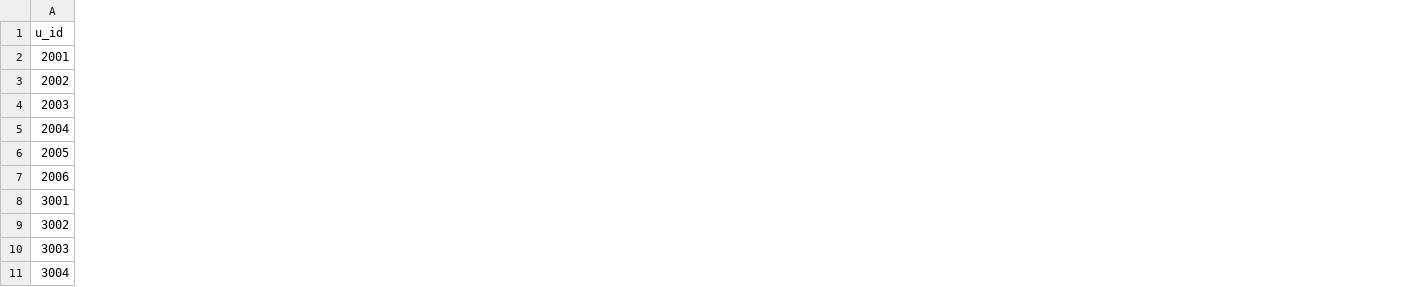
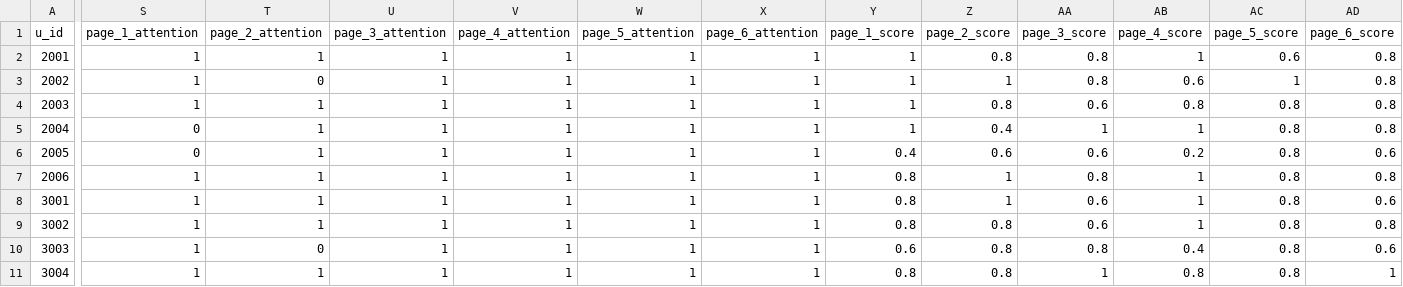
Before and after one commit to pinformatics/MINDFIRL-userstudy, a CSV file: ppirl-userstudy/data_analysis/parsed/df_u_key_info.csv, drawn as a sheet; only a part is shown, gaps mark what is left out; the diff names each change by its address in the sheet, - before the commit and + after, or states it on an @@ line.

Commit message:
analysis pilot2

```diff
--- a/ppirl-userstudy/data_analysis/parsed/df_u_key_info.csv
+++ b/ppirl-userstudy/data_analysis/parsed/df_u_key_info.csv
+column S (page_1_attention), rows 2-11: 1 | 1 | 1 | 0 | 0 | 1 | 1 | 1 | 1 | 1
+column T (page_2_attention), rows 2-11: 1 | 0 | 1 | 1 | 1 | 1 | 1 | 1 | 0 | 1
+column U (page_3_attention), rows 2-11: all 1
+column V (page_4_attention), rows 2-11: all 1
+column W (page_5_attention), rows 2-11: all 1
+column X (page_6_attention), rows 2-11: all 1
+column Y (page_1_score), rows 2-11: 1 | 1 | 1 | 1 | 0.4 | 0.8 | 0.8 | 0.8 | 0.6 | 0.8
+column Z (page_2_score), rows 2-11: 0.8 | 1 | 0.8 | 0.4 | 0.6 | 1 | 1 | 0.8 | 0.8 | 0.8
+column AA (page_3_score), rows 2-11: 0.8 | 0.8 | 0.6 | 1 | 0.6 | 0.8 | 0.6 | 0.6 | 0.8 | 1
+column AB (page_4_score), rows 2-11: 1 | 0.6 | 0.8 | 1 | 0.2 | 1 | 1 | 1 | 0.4 | 0.8
+column AC (page_5_score), rows 2-11: 0.6 | 1 | 0.8 | 0.8 | 0.8 | 0.8 | 0.8 | 0.8 | 0.8 | 0.8
+column AD (page_6_score), rows 2-11: 0.8 | 0.8 | 0.8 | 0.8 | 0.6 | 0.8 | 0.6 | 0.8 | 0.6 | 1
```
Also changed, not shown: ppirl-userstudy/data_analysis/parsed/df_u_question.csv, 5 other files.
